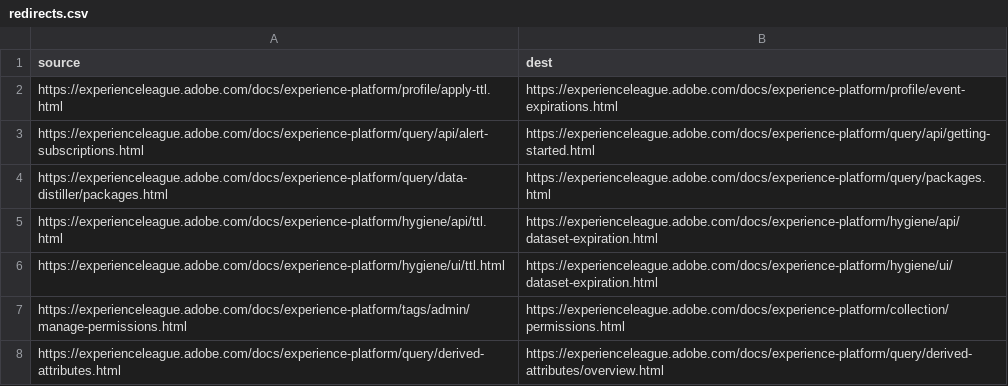
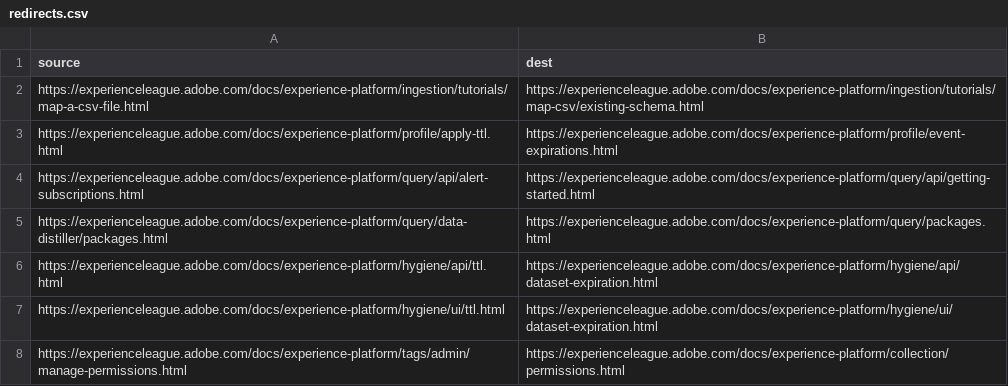
Before and after one commit to AdobeDocs/experience-platform.fr-FR, a CSV file: redirects.csv, drawn as a sheet; only a part is shown; the shorter side is filled out with more unchanged rows.

Commit message:
Sync non localizable files triggered by manual translation kit

```diff
--- a/redirects.csv
+++ b/redirects.csv
@@ -1,2 +1,3 @@
 source,dest
+https://experienceleague.adobe.com/docs/experience-platform/ingestion/tutorials/map-a-csv-file.html,https://experienceleague.adobe.com/docs/experience-platform/ingestion/tutorials/map-csv/existing-schema.html
 https://experienceleague.adobe.com/docs/experience-platform/profile/apply-ttl.html,https://experienceleague.adobe.com/docs/experience-platform/profile/event-expirations.html
```
Also changed, not shown: 10 other files.
